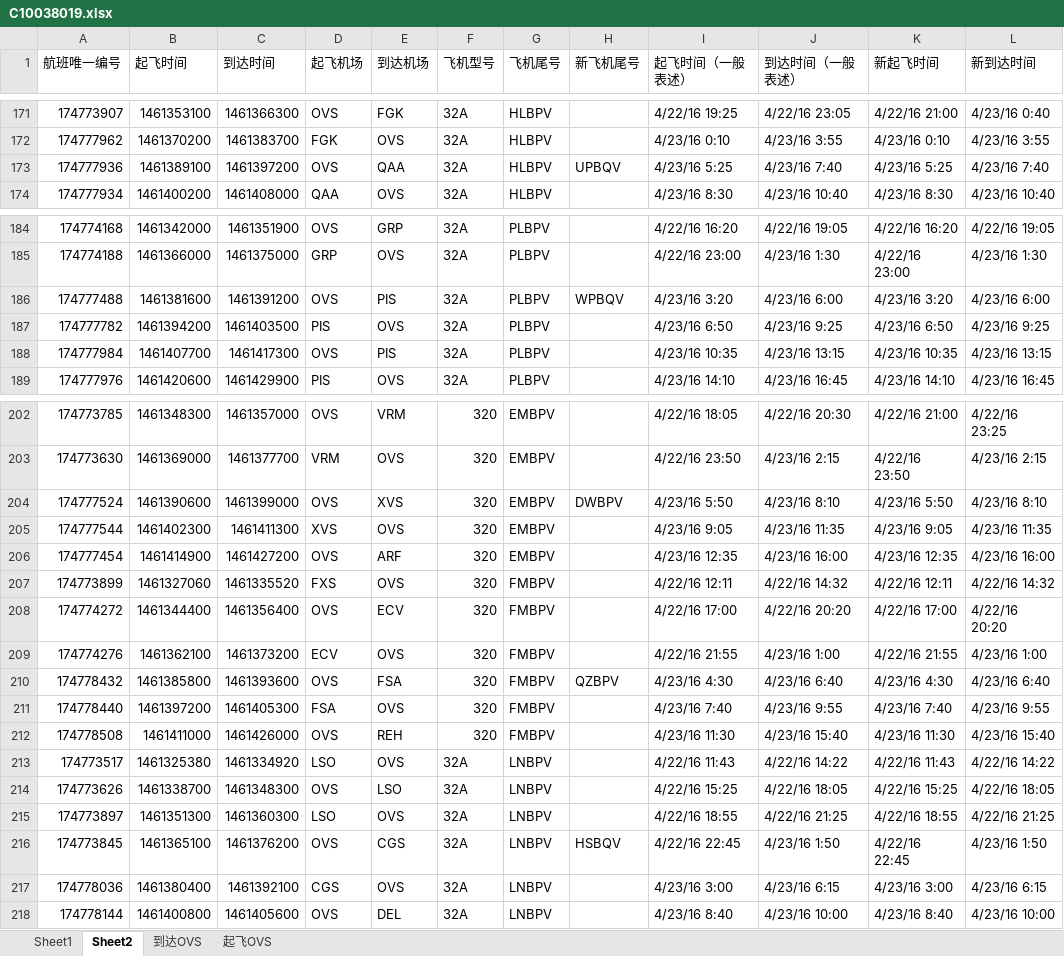
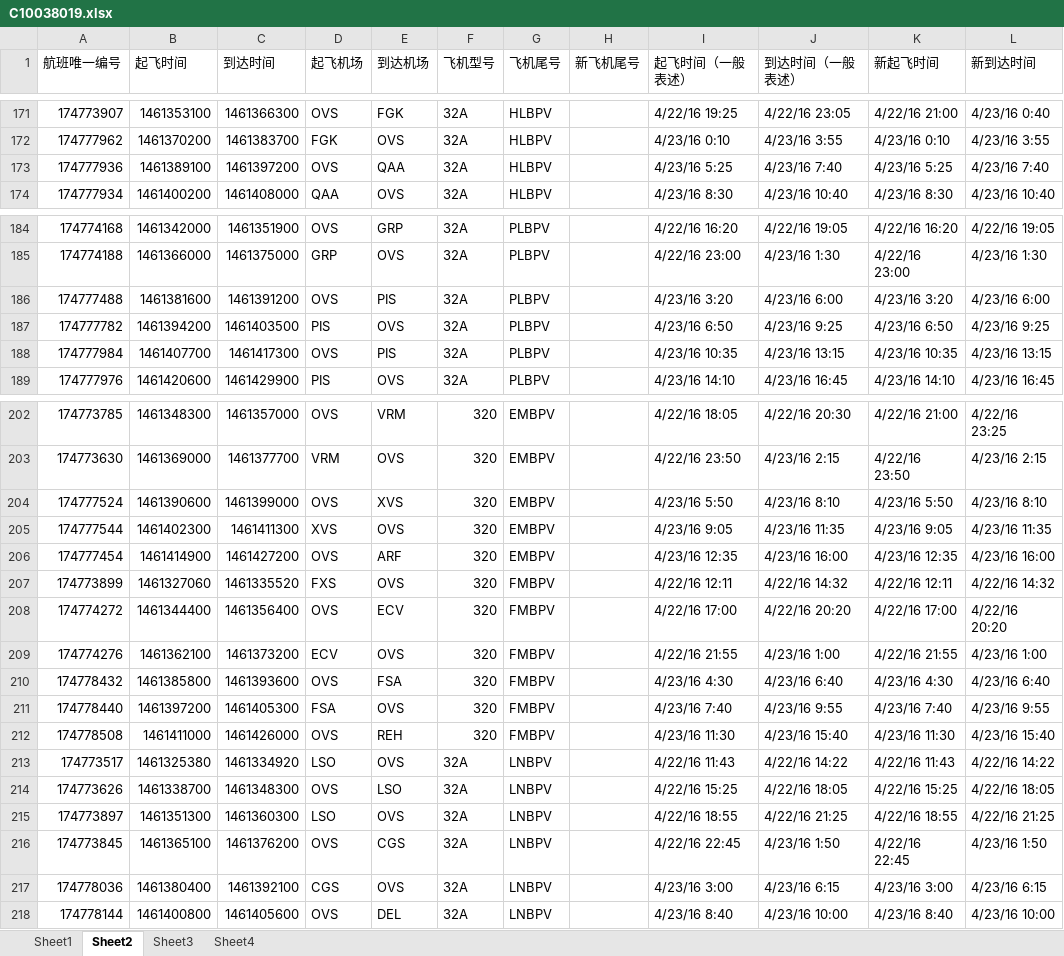
Before and after one commit to jxq0816/ExcelHandle, an Excel workbook: doc/C10038019.xlsx, sheet Sheet2, drawn as a sheet; only a part is shown, gaps mark what is left out; values as stored, in another font and other column widths than the file's, no cell formats; the diff covers the shown part only; the diff names each change by its address in the sheet, - before the commit and + after, or states it on an @@ line.

```diff
--- a/doc/C10038019.xlsx (sheet Sheet2)
+++ b/doc/C10038019.xlsx (sheet Sheet2)
-sheet tab: 到达OVS
+sheet tab: Sheet3
-sheet tab: 起飞OVS
+sheet tab: Sheet4
-H173 (新飞机尾号): UPBQV
+H173 (新飞机尾号): (empty)
-H186 (新飞机尾号): WPBQV
+H186 (新飞机尾号): (empty)
-H204 (新飞机尾号): DWBPV
+H204 (新飞机尾号): (empty)
-H210 (新飞机尾号): QZBPV
+H210 (新飞机尾号): (empty)
-H216 (新飞机尾号): HSBQV
+H216 (新飞机尾号): (empty)
```
Also changed, not shown: 27 edited cells elsewhere in this sheet, sheet Sheet3, sheet Sheet1, cell formats, 3 other files.
